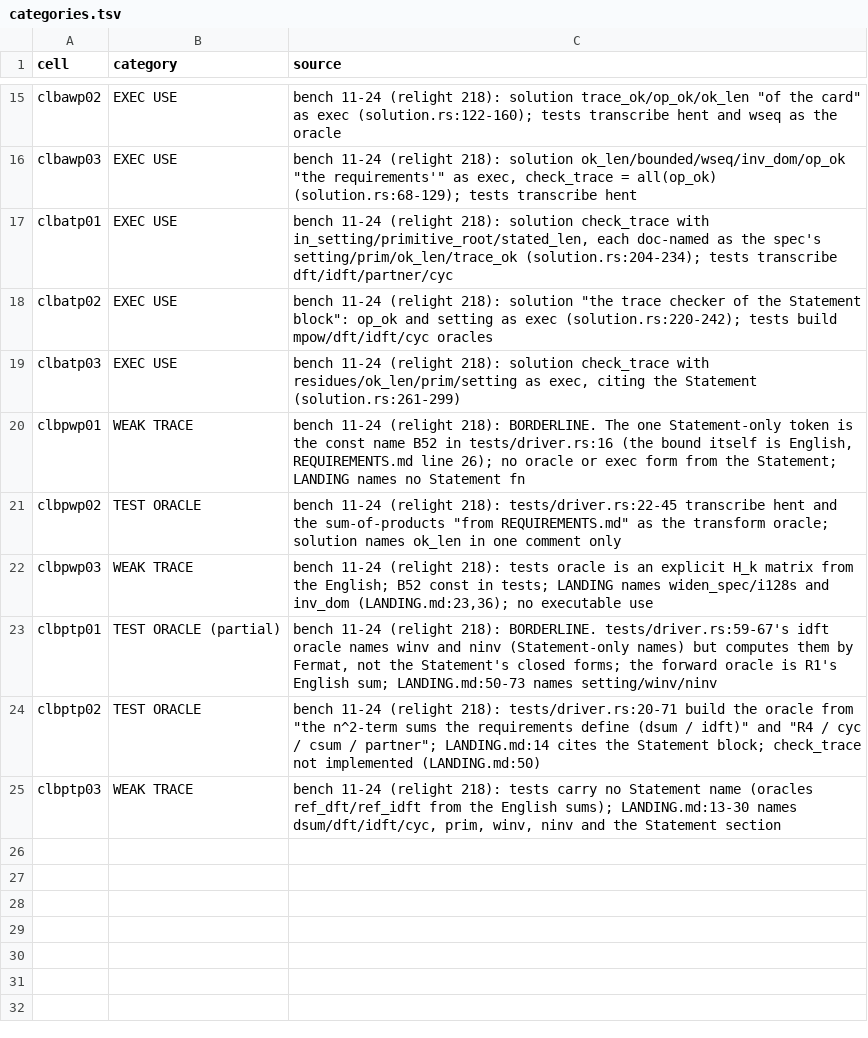
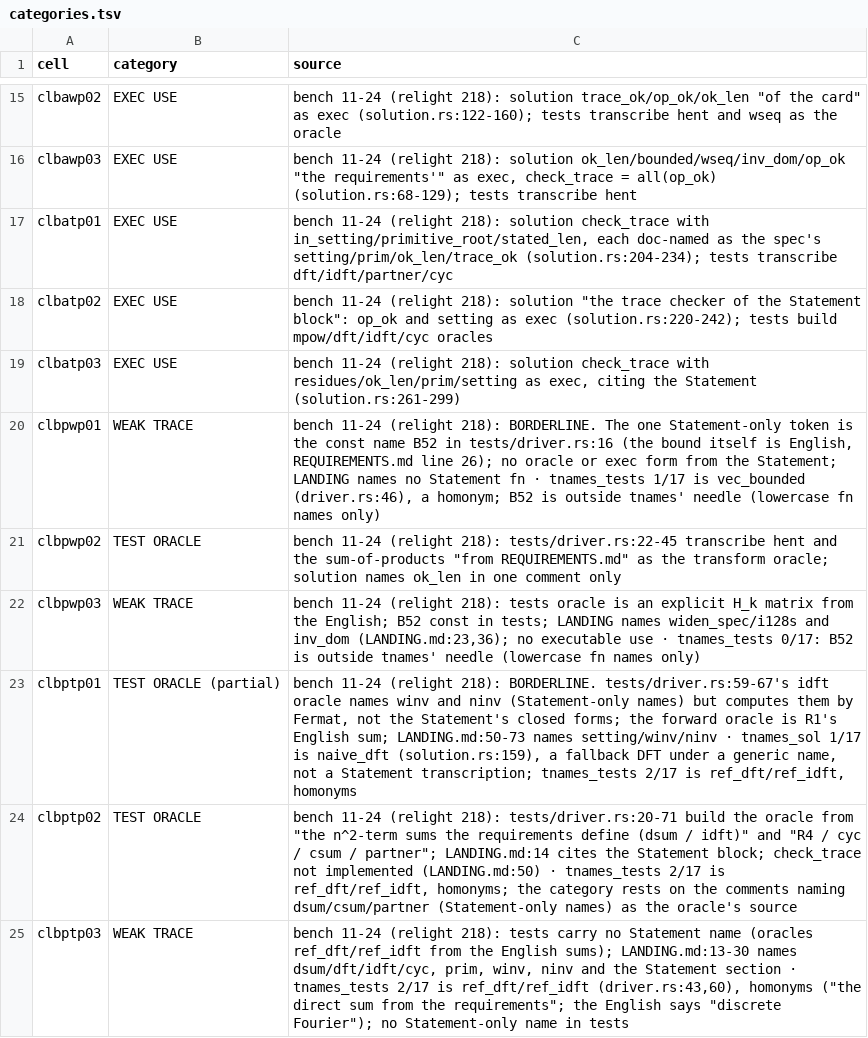
Before and after one commit to jyh/saltbench, a TSV file: evidence/blockTW-result-2026-11-24/categories.tsv, drawn as a sheet; only a part is shown, gaps mark what is left out.

```diff
--- a/evidence/blockTW-result-2026-11-24/categories.tsv
+++ b/evidence/blockTW-result-2026-11-24/categories.tsv
@@ -19,7 +19,7 @@ clbatp02	EXEC USE	bench 11-24 (relight 218): solution "the trace checker of the
 clbatp03	EXEC USE	bench 11-24 (relight 218): solution check_trace with residues/ok_len/prim/setting as exec, citing the Statement (solution.rs:261-299)
-clbpwp01	WEAK TRACE	bench 11-24 (relight 218): BORDERLINE. The one Statement-only token is the const name B52 in tests/driver.rs:16 (the bound itself is English, REQUIREMENTS.md line 26); no oracle or exec form from the Statement; LANDING names no Statement fn
+clbpwp01	WEAK TRACE	bench 11-24 (relight 218): BORDERLINE. The one Statement-only token is the const name B52 in tests/driver.rs:16 (the bound itself is English, REQUIREMENTS.md line 26); no oracle or exec form from the Statement; LANDING names no Statement fn · tnames_tests 1/17 is vec_bounded (driver.rs:46), a homonym; B52 is outside tnames' needle (lowercase fn names only)
 clbpwp02	TEST ORACLE	bench 11-24 (relight 218): tests/driver.rs:22-45 transcribe hent and the sum-of-products "from REQUIREMENTS.md" as the transform oracle; solution names ok_len in one comment only
-clbpwp03	WEAK TRACE	bench 11-24 (relight 218): tests oracle is an explicit H_k matrix from the English; B52 const in tests; LANDING names widen_spec/i128s and inv_dom (LANDING.md:23,36); no executable use
-clbptp01	TEST ORACLE (partial)	bench 11-24 (relight 218): BORDERLINE. tests/driver.rs:59-67's idft oracle names winv and ninv (Statement-only names) but computes them by Fermat, not the Statement's closed forms; the forward oracle is R1's English sum; LANDING.md:50-73 names setting/winv/ninv
-clbptp02	TEST ORACLE	bench 11-24 (relight 218): tests/driver.rs:20-71 build the oracle from "the n^2-term sums the requirements define (dsum / idft)" and "R4 / cyc / csum / partner"; LANDING.md:14 cites the Statement block; check_trace not implemented (LANDING.md:50)
-clbptp03	WEAK TRACE	bench 11-24 (relight 218): tests carry no Statement name (oracles ref_dft/ref_idft from the English sums); LANDING.md:13-30 names dsum/dft/idft/cyc, prim, winv, ninv and the Statement section
+clbpwp03	WEAK TRACE	bench 11-24 (relight 218): tests oracle is an explicit H_k matrix from the English; B52 const in tests; LANDING names widen_spec/i128s and inv_dom (LANDING.md:23,36); no executable use · tnames_tests 0/17: B52 is outside tnames' needle (lowercase fn names only)
+clbptp01	TEST ORACLE (partial)	bench 11-24 (relight 218): BORDERLINE. tests/driver.rs:59-67's idft oracle names winv and ninv (Statement-only names) but computes them by Fermat, not the Statement's closed forms; the forward oracle is R1's English sum; LANDING.md:50-73 names setting/winv/ninv · tnames_sol 1/17 is naive_dft (solution.rs:159), a fallback DFT under a generic name, not a Statement transcription; tnames_tests 2/17 is ref_dft/ref_idft, homonyms
+clbptp02	TEST ORACLE	bench 11-24 (relight 218): tests/driver.rs:20-71 build the oracle from "the n^2-term sums the requirements define (dsum / idft)" and "R4 / cyc / csum / partner"; LANDING.md:14 cites the Statement block; check_trace not implemented (LANDING.md:50) · tnames_tests 2/17 is ref_dft/ref_idft, homonyms; the category rests on the comments naming dsum/csum/partner (Statement-only names) as the oracle's source
+clbptp03	WEAK TRACE	bench 11-24 (relight 218): tests carry no Statement name (oracles ref_dft/ref_idft from the English sums); LANDING.md:13-30 names dsum/dft/idft/cyc, prim, winv, ninv and the Statement section · tnames_tests 2/17 is ref_dft/ref_idft (driver.rs:43,60), homonyms ("the direct sum from the requirements"; the English says "discrete Fourier"); no Statement-only name in tests
```
Also changed, not shown: 3 other files.
